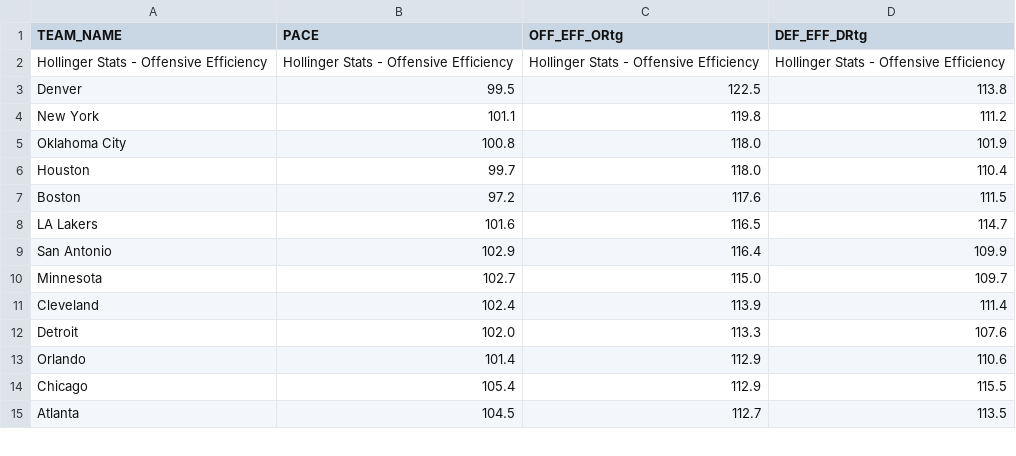
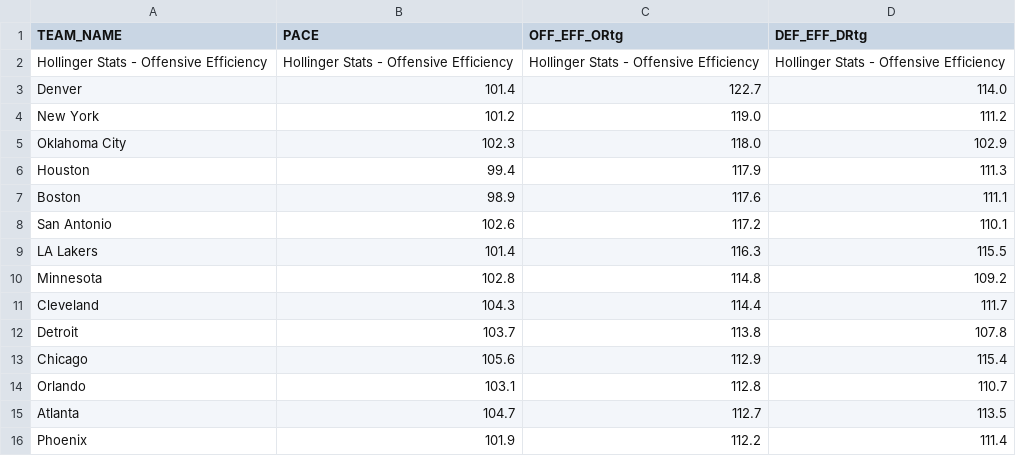
Before and after one commit to Daniel-CM327/NBA-Team-Efficiency, a CSV file: nba_team_efficiency.csv, drawn as a sheet; only a part is shown; the diff covers the shown part only.

```diff
--- a/nba_team_efficiency.csv
+++ b/nba_team_efficiency.csv
@@ -2,14 +2,15 @@ TEAM_NAME,PACE,OFF_EFF_ORtg,DEF_EFF_DRtg
 Hollinger Stats - Offensive Efficiency,Hollinger Stats - Offensive Efficiency,Hollinger Stats - Offensive Efficiency,Hollinger Stats - Offensive Efficiency
-Denver,99.5,122.5,113.8
-New York,101.1,119.8,111.2
-Oklahoma City,100.8,118.0,101.9
-Houston,99.7,118.0,110.4
-Boston,97.2,117.6,111.5
-LA Lakers,101.6,116.5,114.7
-San Antonio,102.9,116.4,109.9
-Minnesota,102.7,115.0,109.7
-Cleveland,102.4,113.9,111.4
-Detroit,102.0,113.3,107.6
-Orlando,101.4,112.9,110.6
-Chicago,105.4,112.9,115.5
-Atlanta,104.5,112.7,113.5
+Denver,101.4,122.7,114.0
+New York,101.2,119.0,111.2
+Oklahoma City,102.3,118.0,102.9
+Houston,99.4,117.9,111.3
+Boston,98.9,117.6,111.1
+San Antonio,102.6,117.2,110.1
+LA Lakers,101.4,116.3,115.5
+Minnesota,102.8,114.8,109.2
+Cleveland,104.3,114.4,111.7
+Detroit,103.7,113.8,107.8
+Chicago,105.6,112.9,115.4
+Orlando,103.1,112.8,110.7
+Atlanta,104.7,112.7,113.5
+Phoenix,101.9,112.2,111.4
```
Also changed, not shown: 5 added rows, 6 removed rows and 27 edited cells elsewhere in this file.
